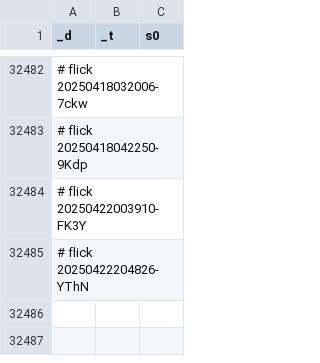
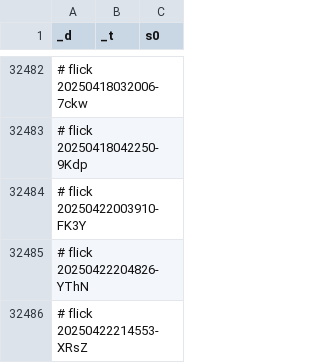
Before and after one commit to abikesa/bronx, a CSV file: kitabo/ensi/testbin/test2/assets/csv/don_esrd_s0_overall.csv, drawn as a sheet; only a part is shown, gaps mark what is left out; the diff names each change by its address in the sheet, - before the commit and + after, or states it on an @@ line.

Commit message:
kitabo/ensi/testbin/test2/assets/csv/don_esrd_s0_overall.csv

```diff
--- a/kitabo/ensi/testbin/test2/assets/csv/don_esrd_s0_overall.csv
+++ b/kitabo/ensi/testbin/test2/assets/csv/don_esrd_s0_overall.csv
+row 32486: # flick 20250422214553-XRsZ
```
